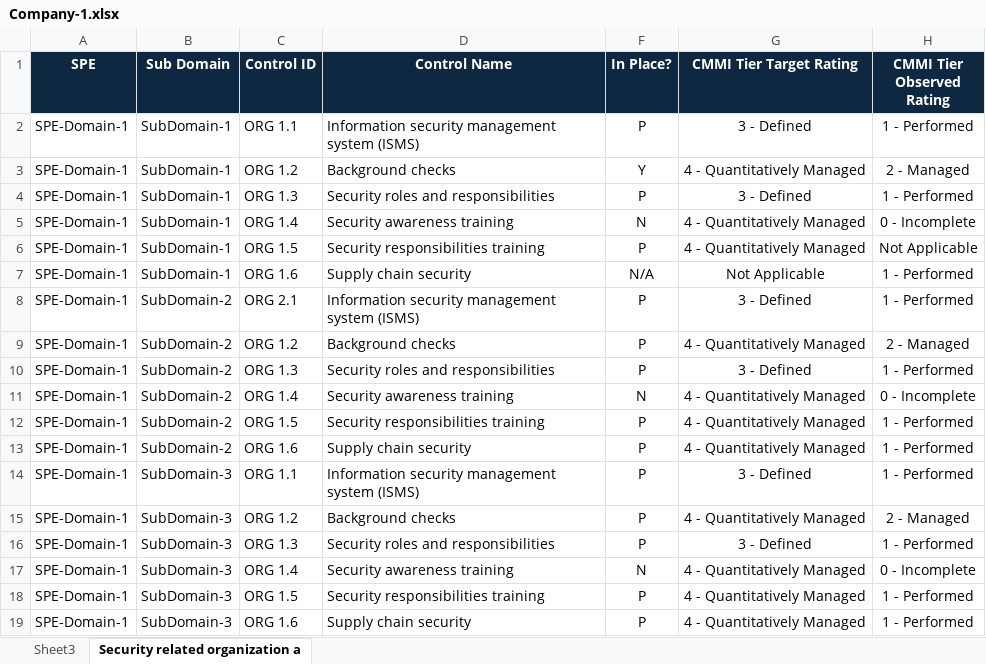
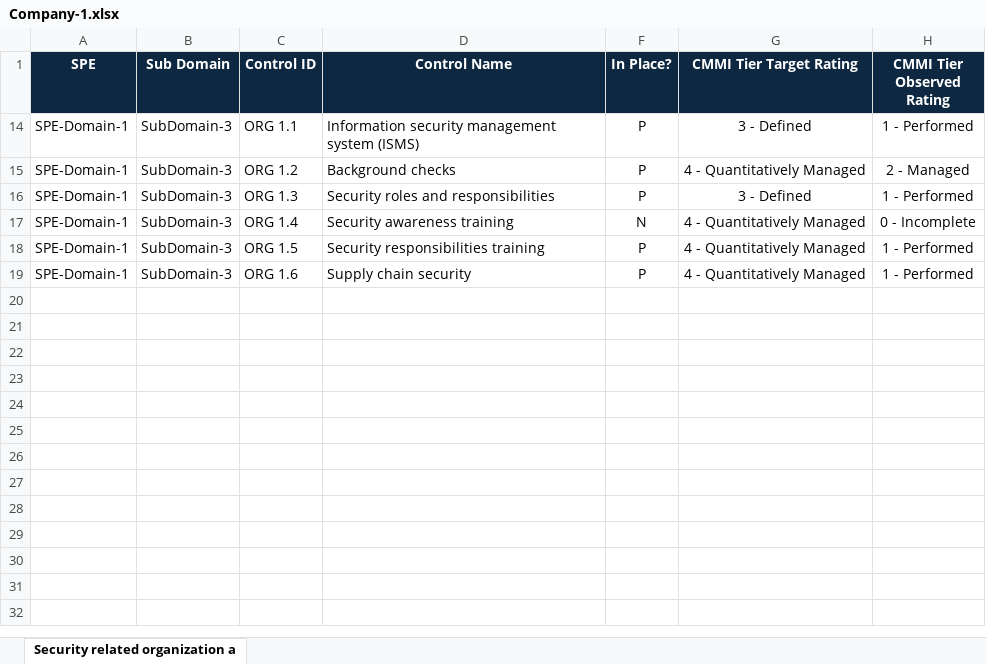
Before and after one commit to Nagul75/OIA, an Excel workbook: OIA UI/OIA UI/Company-1.xlsx, sheet Security related organization a, drawn as a sheet; only a part is shown; values as stored, in another font and other column widths than the file's, no borders; conditional formats not drawn; the diff covers the shown part only; the diff names each change by its address in the sheet, - before the commit and + after, or states it on an @@ line.

```diff
--- a/OIA UI/OIA UI/Company-1.xlsx (sheet Security related organization a)
+++ b/OIA UI/OIA UI/Company-1.xlsx (sheet Security related organization a)
-sheet tab: Sheet3
@@ row 2 hidden: SPE-Domain-1 | SubDomain-1 | ORG 1.1 | Information security management system (ISMS) | P | 3 - Defined | 1 - Performed @@
@@ row 3 hidden: SPE-Domain-1 | SubDomain-1 | ORG 1.2 | Background checks | Y | 4 - Quantitatively Managed | 2 - Managed @@
@@ row 4 hidden: SPE-Domain-1 | SubDomain-1 | ORG 1.3 | Security roles and responsibilities | P | 3 - Defined | 1 - Performed @@
@@ row 5 hidden: SPE-Domain-1 | SubDomain-1 | ORG 1.4 | Security awareness training | N | 4 - Quantitatively Managed | 0 - Incomplete @@
@@ row 6 hidden: SPE-Domain-1 | SubDomain-1 | ORG 1.5 | Security responsibilities training | P | 4 - Quantitatively Managed | Not Applicable @@
@@ row 7 hidden: SPE-Domain-1 | SubDomain-1 | ORG 1.6 | Supply chain security | N/A | Not Applicable | 1 - Performed @@
@@ row 8 hidden: SPE-Domain-1 | SubDomain-2 | ORG 2.1 | Information security management system (ISMS) | P | 3 - Defined | 1 - Performed @@
@@ row 9 hidden: SPE-Domain-1 | SubDomain-2 | ORG 1.2 | Background checks | P | 4 - Quantitatively Managed | 2 - Managed @@
@@ row 10 hidden: SPE-Domain-1 | SubDomain-2 | ORG 1.3 | Security roles and responsibilities | P | 3 - Defined | 1 - Performed @@
@@ row 11 hidden: SPE-Domain-1 | SubDomain-2 | ORG 1.4 | Security awareness training | N | 4 - Quantitatively Managed | 0 - Incomplete @@
@@ row 12 hidden: SPE-Domain-1 | SubDomain-2 | ORG 1.5 | Security responsibilities training | P | 4 - Quantitatively Managed | 1 - Performed @@
@@ row 13 hidden: SPE-Domain-1 | SubDomain-2 | ORG 1.6 | Supply chain security | P | 4 - Quantitatively Managed | 1 - Performed @@
```
Also changed, not shown: 36 hidden or unhidden rows elsewhere in this sheet, charts or pictures.
